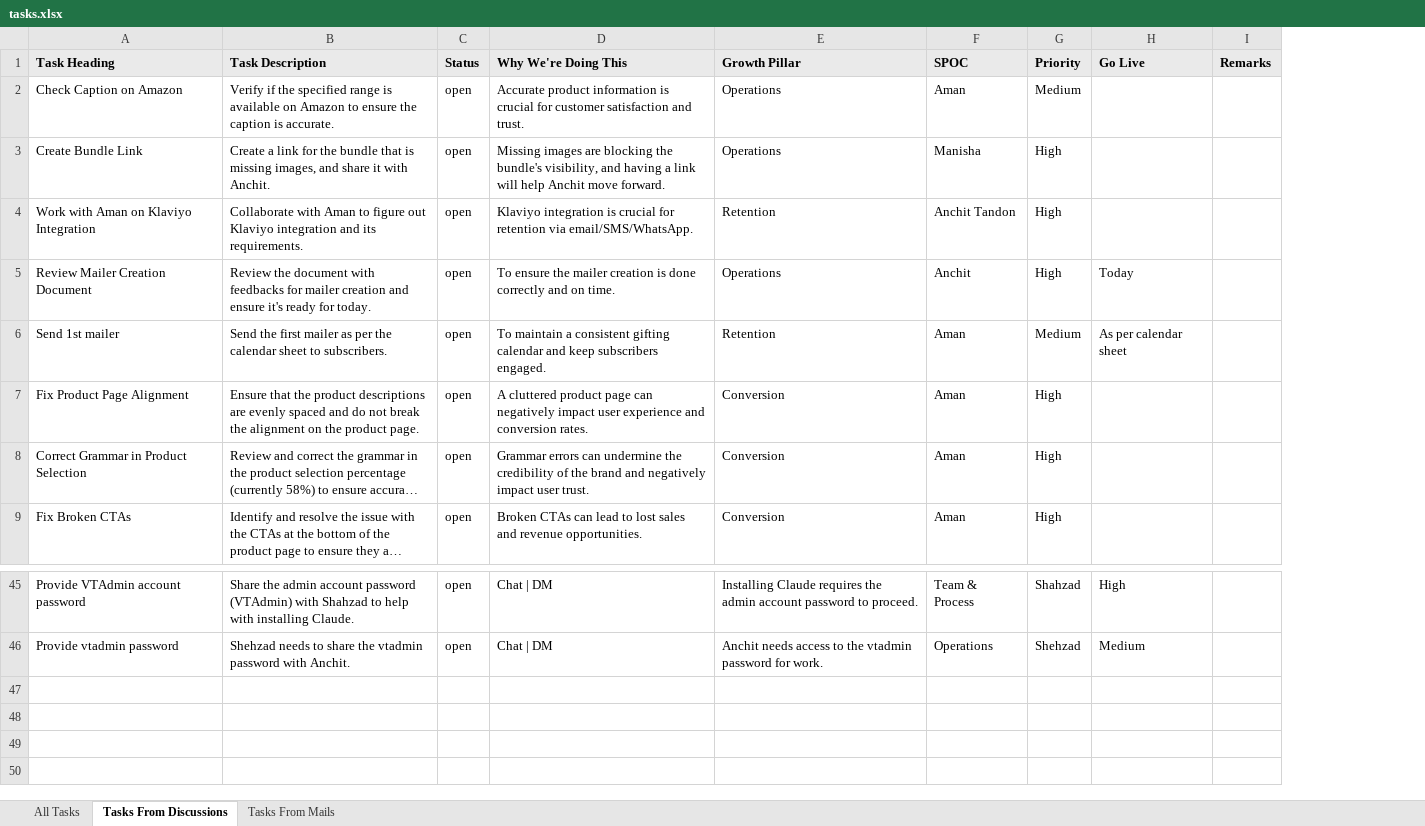
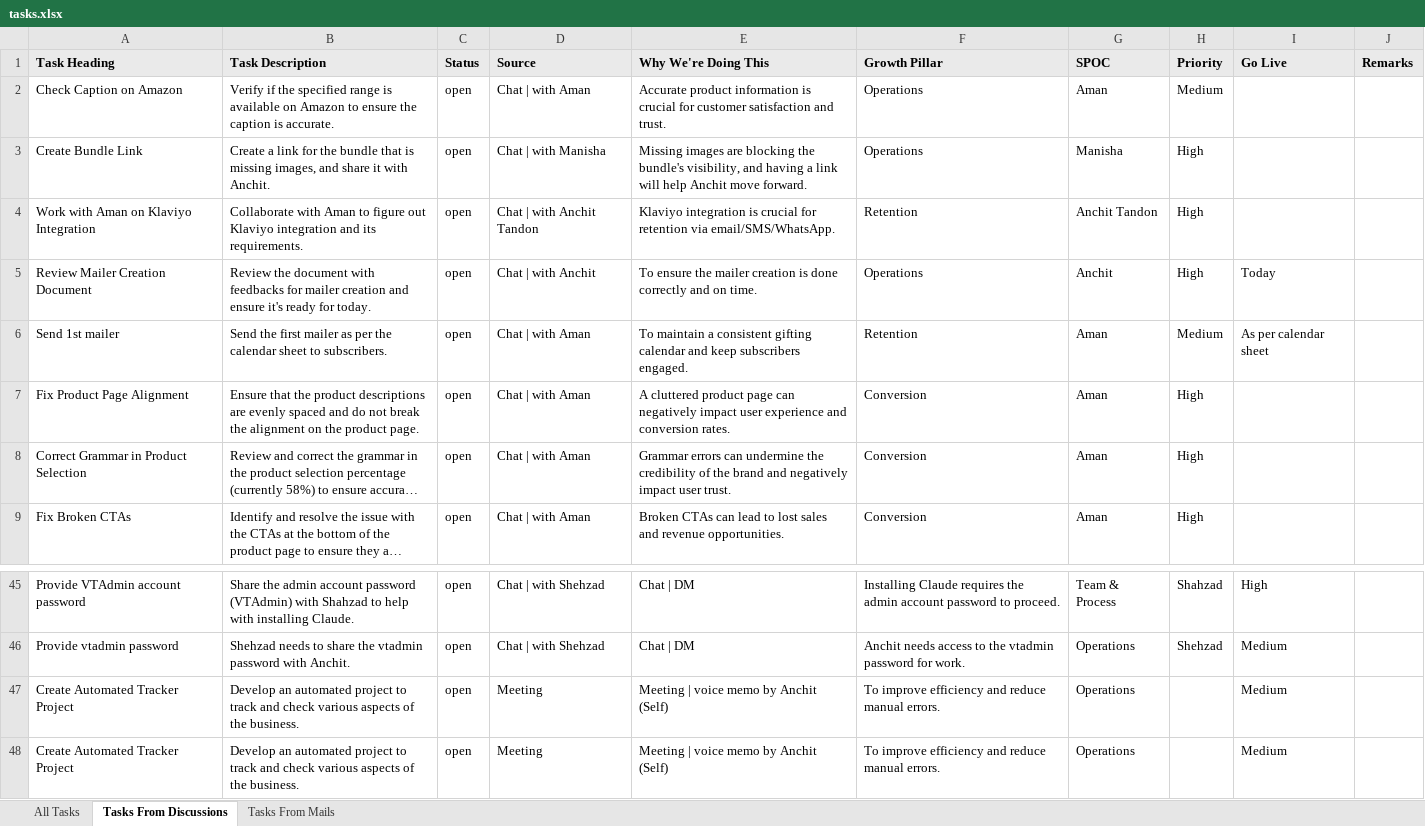
Before and after one commit to Anchit-s-AI-Hustle/Personal-AI-OS, an Excel workbook: tasks.xlsx, sheet Tasks From Discussions, drawn as a sheet; only a part is shown, gaps mark what is left out; long unchanged cells end in …; values as stored, in another font and other column widths than the file's, no borders; the diff names each change by its address in the sheet, - before the commit and + after, or states it on an @@ line.

```diff
--- a/tasks.xlsx (sheet Tasks From Discussions)
+++ b/tasks.xlsx (sheet Tasks From Discussions)
+column D (Source), rows 2-9: Chat | with Aman | Chat | with Manisha | Chat | with Anchit Tandon | Chat | with Anchit | Chat | with Aman | Chat | with Aman | Chat | with Aman | Chat | with Aman; rows 45-46: Chat | with Shehzad | Chat | with Shehzad
+row 47: Create Automated Tracker Project | Develop an automated project to track and check various aspects of the business. | open | Meeting | Meeting | voice memo by Anchit (Self) | To improve efficiency and reduce manual errors. | Operations |  | Medium
+row 48: Create Automated Tracker Project | Develop an automated project to track and check various aspects of the business. | open | Meeting | Meeting | voice memo by Anchit (Self) | To improve efficiency and reduce manual errors. | Operations |  | Medium
```
Also changed, not shown: sheet All Tasks, sheet Tasks From Mails, 2 other files.
